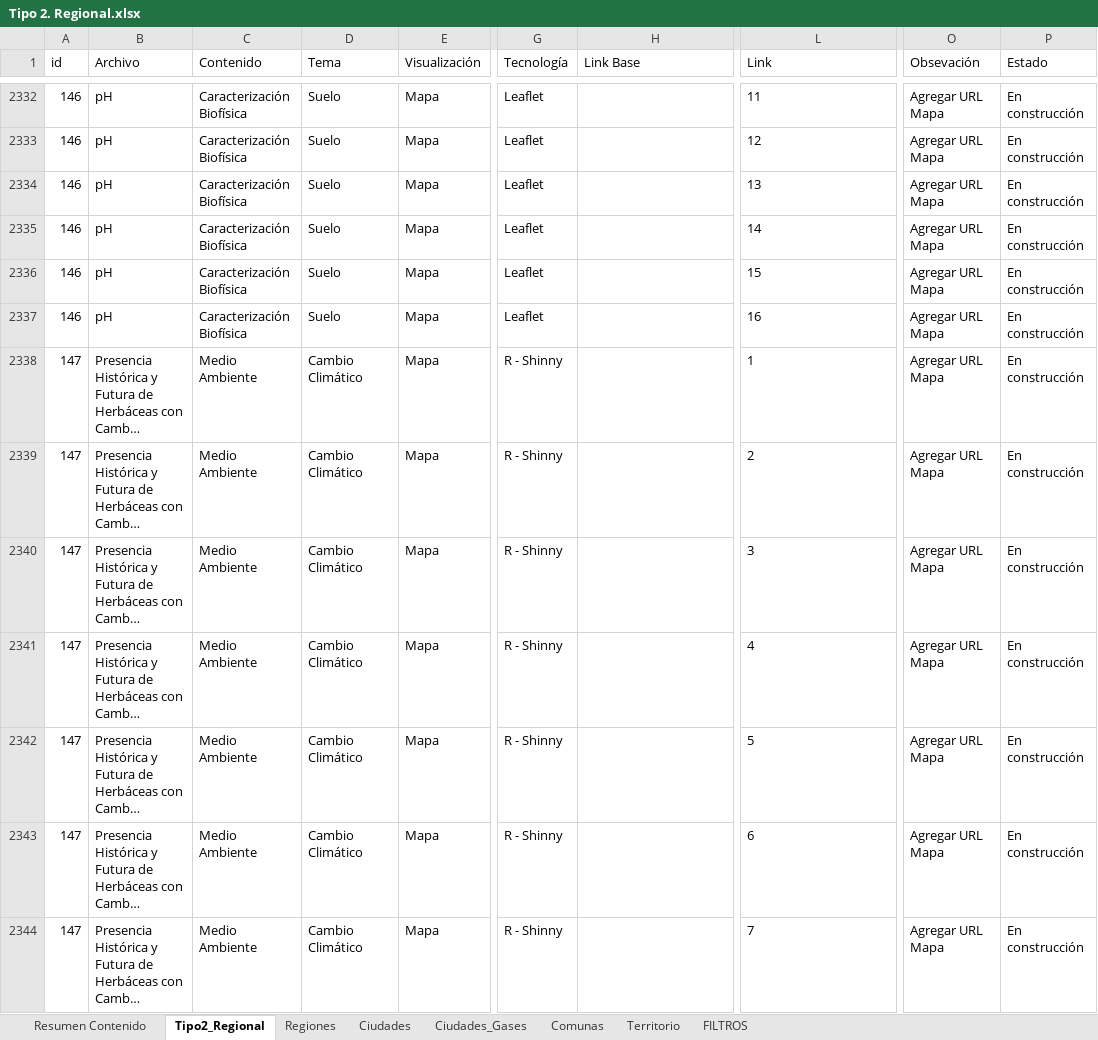
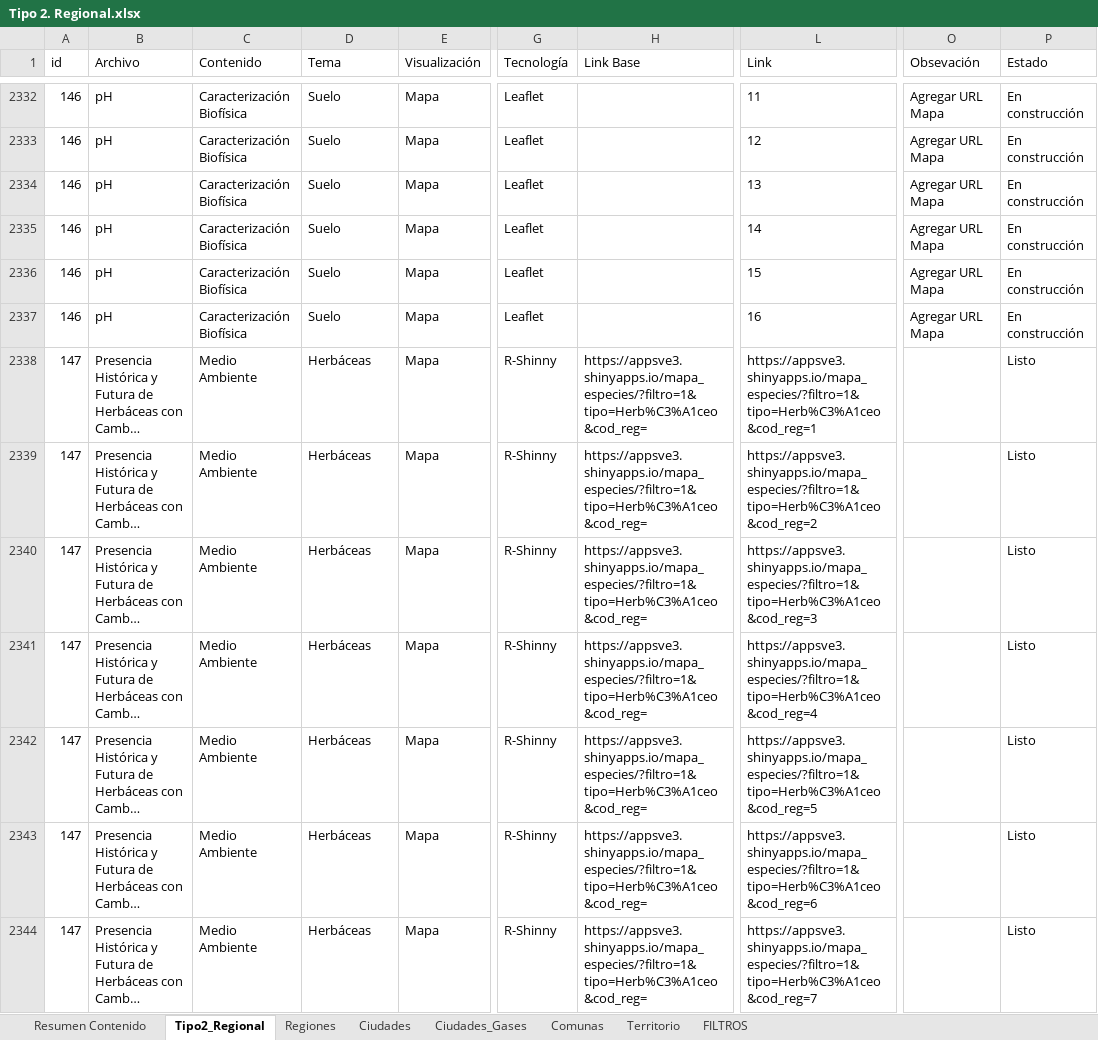
Before and after one commit to Sud-Austral/MONITOREO-DI, an Excel workbook: 000 BASE GENERAL 2022/Tipo 2. Regional.xlsx, sheet Tipo2_Regional, drawn as a sheet; only a part is shown, gaps mark what is left out; long unchanged cells end in …; values as stored, in another font and other column widths than the file's, no borders; table styles not drawn; the diff covers the shown part only; the diff names each change by its address in the sheet, - before the commit and + after, or states it on an @@ line.

Commit message:
Update Tipo 2. Regional.xlsx

```diff
--- a/000 BASE GENERAL 2022/Tipo 2. Regional.xlsx (sheet Tipo2_Regional)
+++ b/000 BASE GENERAL 2022/Tipo 2. Regional.xlsx (sheet Tipo2_Regional)
-D2338:D2344 (Tema): Cambio Climático
+D2338:D2344 (Tema): Herbáceas
-G2338:G2344 (Tecnología): R - Shinny
+G2338:G2344 (Tecnología): R-Shinny
-H2338:H2344 (Link Base): (empty)
+H2338:H2344 (Link Base): https://appsve3.shinyapps.io/mapa_especies/?filtro=1&tipo=Herb%C3%A1ceo&cod_reg=
-L2338 (Link): 1
+L2338 (Link): https://appsve3.shinyapps.io/mapa_especies/?filtro=1&tipo=Herb%C3%A1ceo&cod_reg=1
-O2338:O2344 (Obsevación): Agregar URL Mapa
+O2338:O2344 (Obsevación): (empty)
-P2338:P2344 (Estado): En construcción
+P2338:P2344 (Estado): Listo
-L2339 (Link): 2
+L2339 (Link): https://appsve3.shinyapps.io/mapa_especies/?filtro=1&tipo=Herb%C3%A1ceo&cod_reg=2
-L2340 (Link): 3
+L2340 (Link): https://appsve3.shinyapps.io/mapa_especies/?filtro=1&tipo=Herb%C3%A1ceo&cod_reg=3
-L2341 (Link): 4
+L2341 (Link): https://appsve3.shinyapps.io/mapa_especies/?filtro=1&tipo=Herb%C3%A1ceo&cod_reg=4
-L2342 (Link): 5
+L2342 (Link): https://appsve3.shinyapps.io/mapa_especies/?filtro=1&tipo=Herb%C3%A1ceo&cod_reg=5
-L2343 (Link): 6
+L2343 (Link): https://appsve3.shinyapps.io/mapa_especies/?filtro=1&tipo=Herb%C3%A1ceo&cod_reg=6
-L2344 (Link): 7
+L2344 (Link): https://appsve3.shinyapps.io/mapa_especies/?filtro=1&tipo=Herb%C3%A1ceo&cod_reg=7
```
Also changed, not shown: 1126 edited cells elsewhere in this sheet, sheet Resumen Contenido, hidden cells, charts or pictures.
